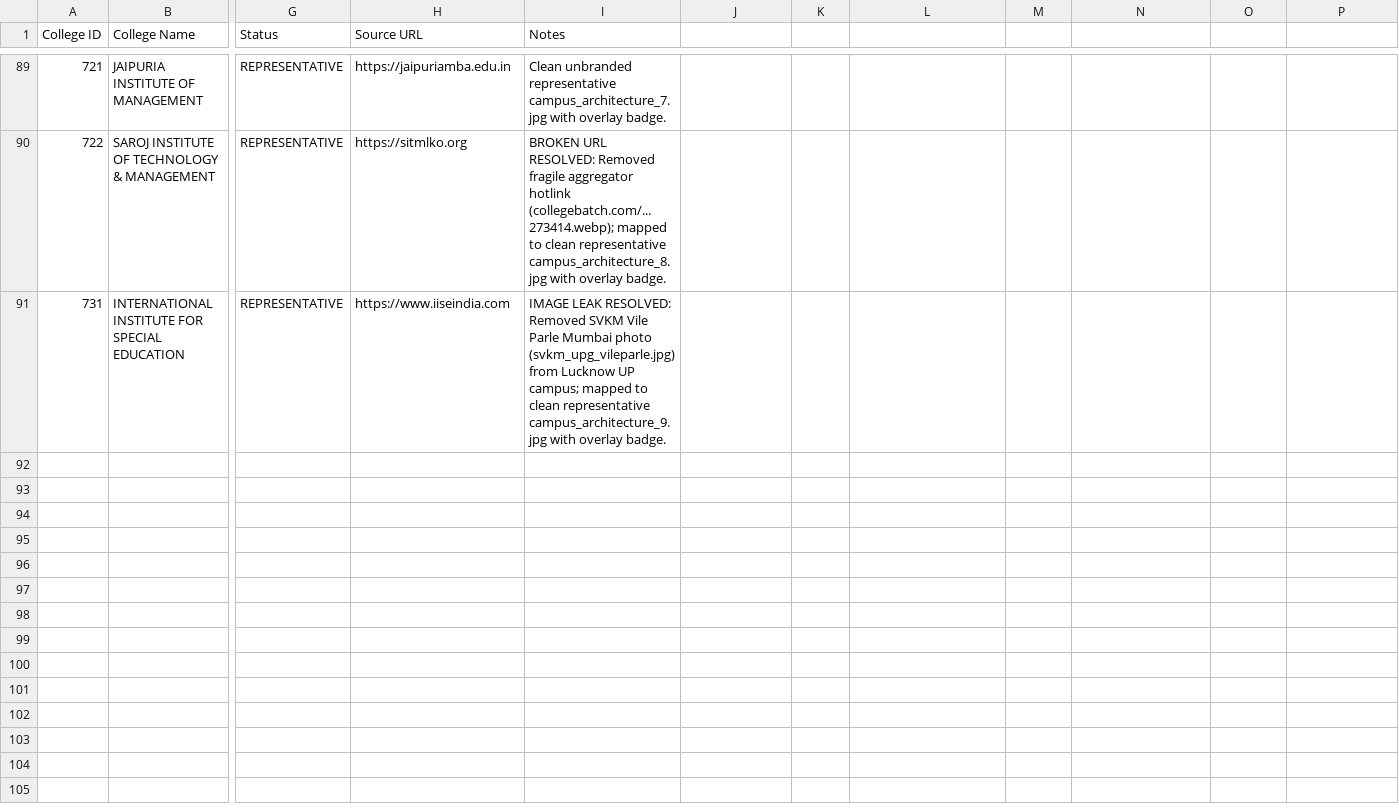
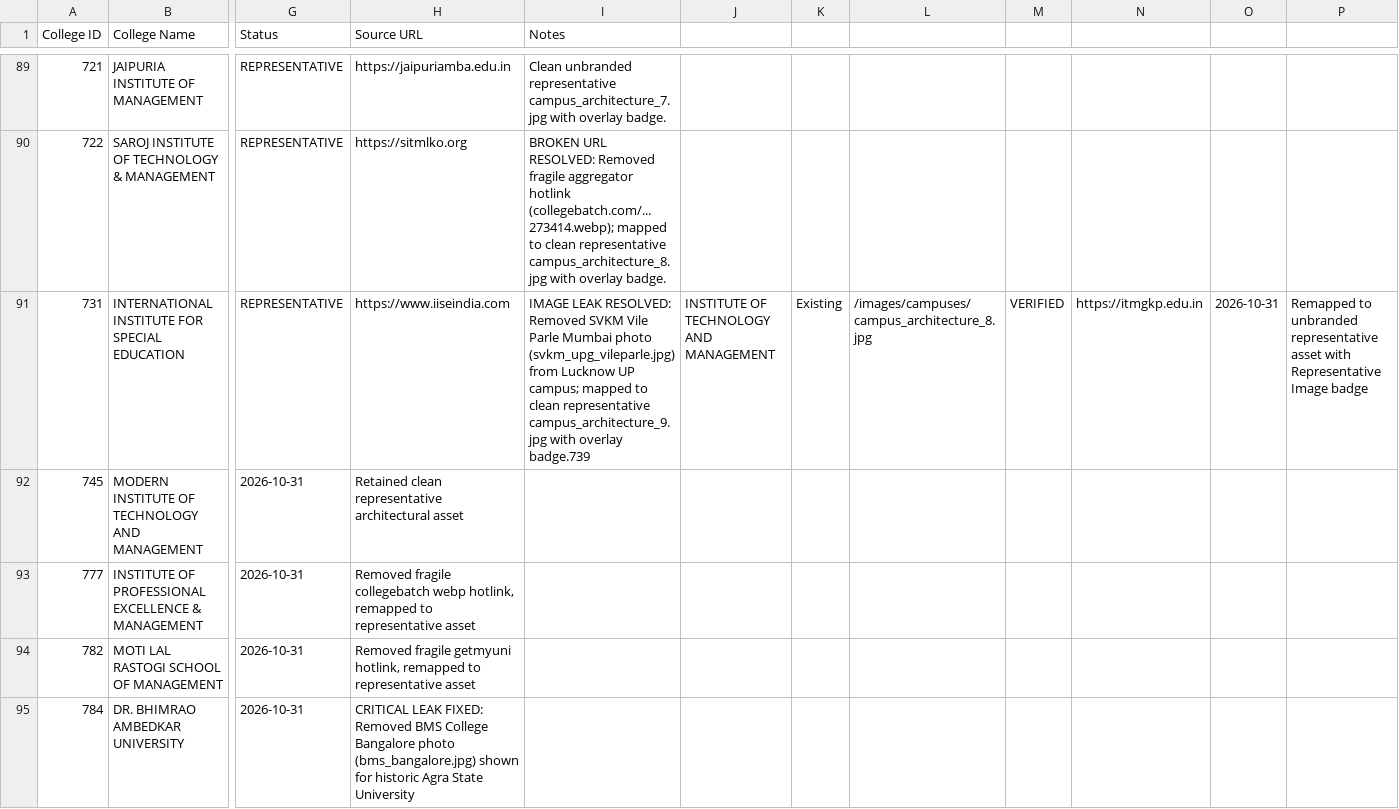
Before and after one commit to Amanrck96/COLLEGESEARCH, a CSV file: reports/verification/image-verification.csv, drawn as a sheet; only a part is shown, gaps mark what is left out; rows hold the shown columns only; the diff covers the shown part only; the diff names each change by its address in the sheet, - before the commit and + after, or states it on an @@ line.

Commit message:
feat: add batch 10 verification reports and update site data

```diff
--- a/reports/verification/image-verification.csv
+++ b/reports/verification/image-verification.csv
-I91 (Notes): …with overlay badge.
+I91 (Notes): …with overlay badge.739
-J91: (empty)
+J91: INSTITUTE OF TECHNOLOGY AND MANAGEMENT
-K91: (empty)
+K91: Existing
-L91: (empty)
+L91: /images/campuses/campus_architecture_8.jpg
-M91: (empty)
+M91: VERIFIED
-N91: (empty)
+N91: https://itmgkp.edu.in
-O91: (empty)
+O91: 2026-10-31
-P91: (empty)
+P91: Remapped to unbranded representative asset with Representative Image badge
+row 92: 745 | MODERN INSTITUTE OF TECHNOLOGY AND MANAGEMENT | 2026-10-31 | Retained clean representative architectural asset
+row 93: 777 | INSTITUTE OF PROFESSIONAL EXCELLENCE & MANAGEMENT | 2026-10-31 | Removed fragile collegebatch webp hotlink, remapped to representative asset
+row 94: 782 | MOTI LAL RASTOGI SCHOOL OF MANAGEMENT | 2026-10-31 | Removed fragile getmyuni hotlink, remapped to representative asset
+row 95: 784 | DR. BHIMRAO AMBEDKAR UNIVERSITY | 2026-10-31 | CRITICAL LEAK FIXED: Removed BMS College Bangalore photo (bms_bangalore.jpg) shown for historic Agra State University
```
Also changed, not shown: 5 added rows elsewhere in this file, reports/verification/course-verification.csv, 7 other files.
